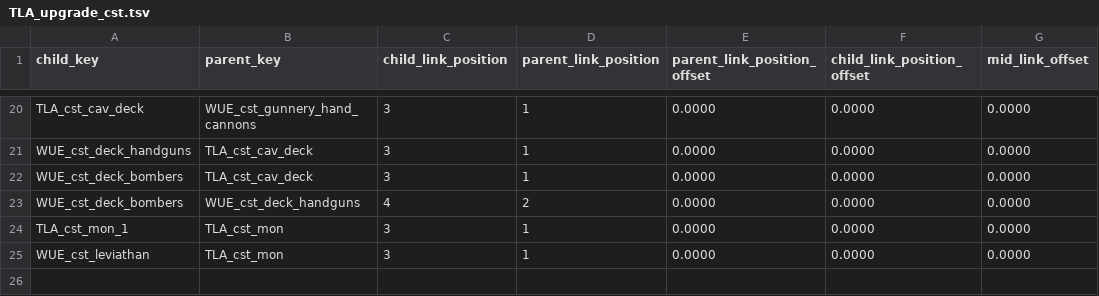
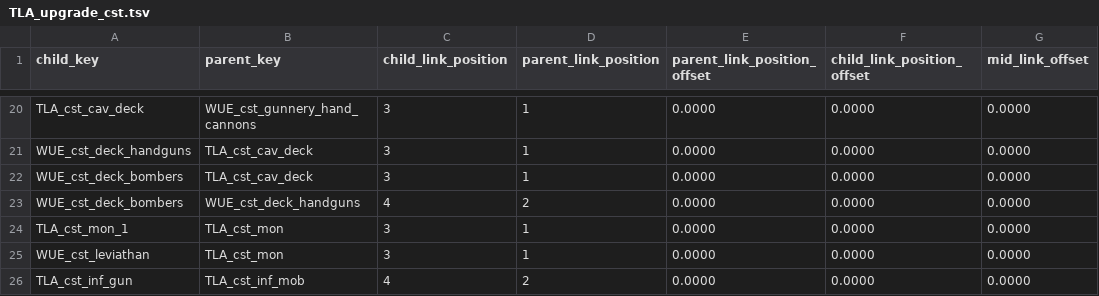
Before and after one commit to zverofaust/WarbandUpgradeExpanded, a TSV file: db/unit_upgrade_group_ui_links_tables/TLA_upgrade_cst.tsv, drawn as a sheet; only a part is shown, gaps mark what is left out; the diff names each change by its address in the sheet, - before the commit and + after, or states it on an @@ line.

Commit message:
Apply shared Deckhand Mob promotion to Gunnery Mob

```diff
--- a/db/unit_upgrade_group_ui_links_tables/TLA_upgrade_cst.tsv
+++ b/db/unit_upgrade_group_ui_links_tables/TLA_upgrade_cst.tsv
+row 26: TLA_cst_inf_gun | TLA_cst_inf_mob | 4 | 2 | 0.0000 | 0.0000 | 0.0000
```
